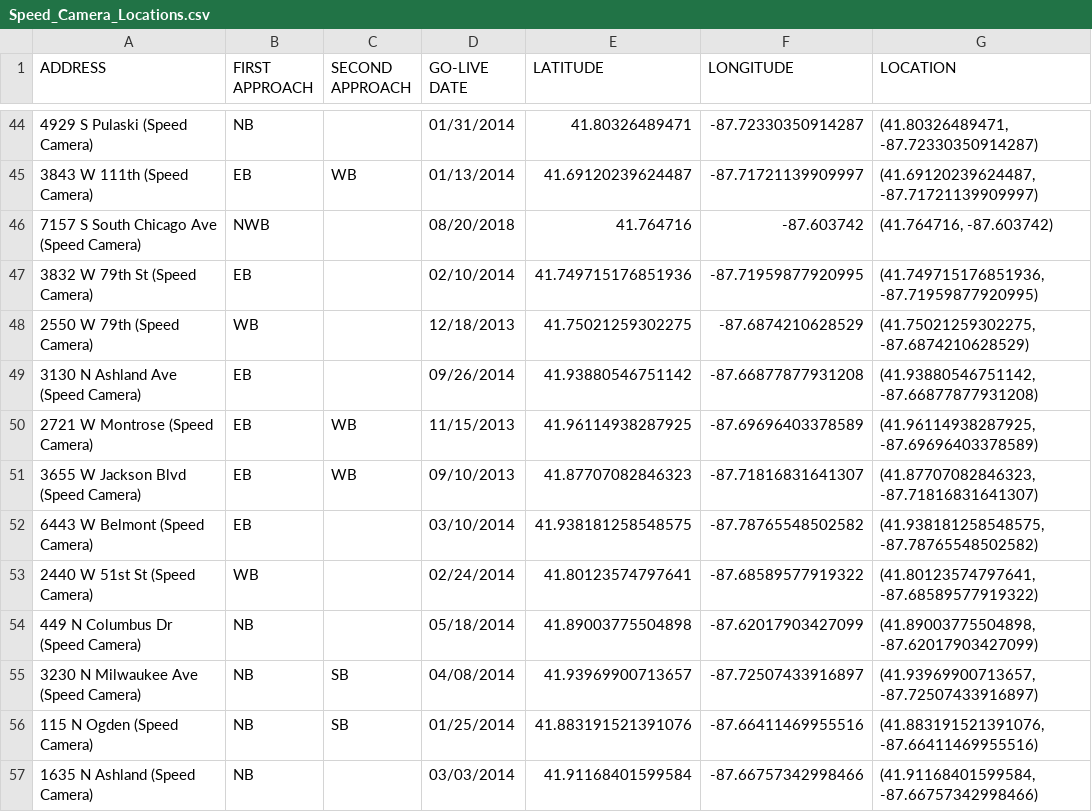
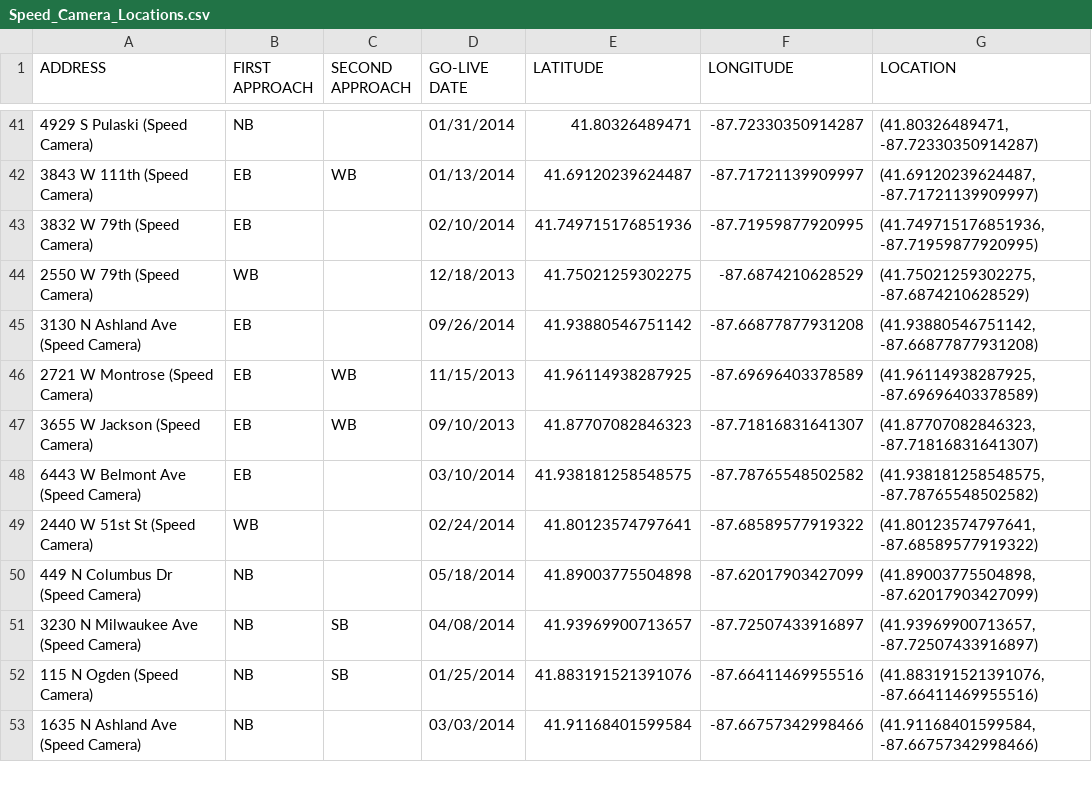
Before and after one commit to sdasd30/SpeedingVisualization, a CSV file: map/Speed_Camera_Locations.csv, drawn as a sheet; only a part is shown, gaps mark what is left out; the diff covers the shown part only.

Commit message:
fixed no graph for cameras issue

```diff
--- a/map/Speed_Camera_Locations.csv
+++ b/map/Speed_Camera_Locations.csv
@@ -45,4 +42,3 @@ ADDRESS,FIRST APPROACH,SECOND APPROACH,GO-LIVE DATE,LATITUDE,LONGITUDE,LOCATION
 3843 W 111th (Speed Camera),EB,WB,01/13/2014,41.69120239624487,-87.71721139909997,"(41.69120239624487, -87.71721139909997)"
-7157 S South Chicago Ave (Speed Camera),NWB,,08/20/2018,41.764716,-87.603742,"(41.764716, -87.603742)"
-3832 W 79th St (Speed Camera),EB,,02/10/2014,41.749715176851936,-87.71959877920995,"(41.749715176851936, -87.71959877920995)"
+3832 W 79th (Speed Camera),EB,,02/10/2014,41.749715176851936,-87.71959877920995,"(41.749715176851936, -87.71959877920995)"
 2550 W 79th (Speed Camera),WB,,12/18/2013,41.75021259302275,-87.6874210628529,"(41.75021259302275, -87.6874210628529)"
@@ -50,4 +46,4 @@ ADDRESS,FIRST APPROACH,SECOND APPROACH,GO-LIVE DATE,LATITUDE,LONGITUDE,LOCATION
 2721 W Montrose (Speed Camera),EB,WB,11/15/2013,41.96114938287925,-87.69696403378589,"(41.96114938287925, -87.69696403378589)"
-3655 W Jackson Blvd (Speed Camera),EB,WB,09/10/2013,41.87707082846323,-87.71816831641307,"(41.87707082846323, -87.71816831641307)"
-6443 W Belmont (Speed Camera),EB,,03/10/2014,41.938181258548575,-87.78765548502582,"(41.938181258548575, -87.78765548502582)"
+3655 W Jackson (Speed Camera),EB,WB,09/10/2013,41.87707082846323,-87.71816831641307,"(41.87707082846323, -87.71816831641307)"
+6443 W Belmont Ave (Speed Camera),EB,,03/10/2014,41.938181258548575,-87.78765548502582,"(41.938181258548575, -87.78765548502582)"
 2440 W 51st St (Speed Camera),WB,,02/24/2014,41.80123574797641,-87.68589577919322,"(41.80123574797641, -87.68589577919322)"
@@ -56,2 +52,2 @@ ADDRESS,FIRST APPROACH,SECOND APPROACH,GO-LIVE DATE,LATITUDE,LONGITUDE,LOCATION
 115 N Ogden (Speed Camera),NB,SB,01/25/2014,41.883191521391076,-87.66411469955516,"(41.883191521391076, -87.66411469955516)"
-1635 N Ashland (Speed Camera),NB,,03/03/2014,41.91168401599584,-87.66757342998466,"(41.91168401599584, -87.66757342998466)"
+1635 N Ashland Ave (Speed Camera),NB,,03/03/2014,41.91168401599584,-87.66757342998466,"(41.91168401599584, -87.66757342998466)"
```
Also changed, not shown: 12 removed rows and 31 edited cells elsewhere in this file.
